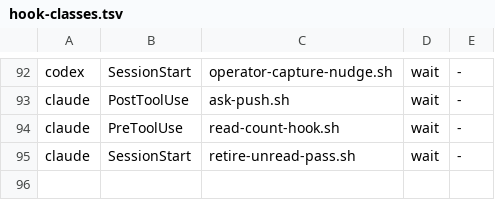
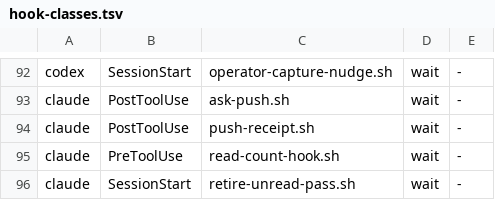
Before and after one commit to fnodotdev/fno, a TSV file: hooks/hook-classes.tsv, drawn as a sheet; only a part is shown, gaps mark what is left out.

Commit message:
feat(ask-push): record each push result and name the first failing delivery hop (#632)
* feat(ask-push): record each push result and name the first failing delivery hop

* fix(ask-push): classify push-receipt in the pack profile, bound the receipts file, document it

* fix(ask-push): push-receipt header names its event the way the identity gate reads it

```diff
--- a/hooks/hook-classes.tsv
+++ b/hooks/hook-classes.tsv
@@ -93,2 +93,3 @@ codex	SessionStart	operator-capture-nudge.sh	wait	-
 claude	PostToolUse	ask-push.sh	wait	-
+claude	PostToolUse	push-receipt.sh	wait	-
 claude	PreToolUse	read-count-hook.sh	wait	-
```
Also changed, not shown: 8 other files.
